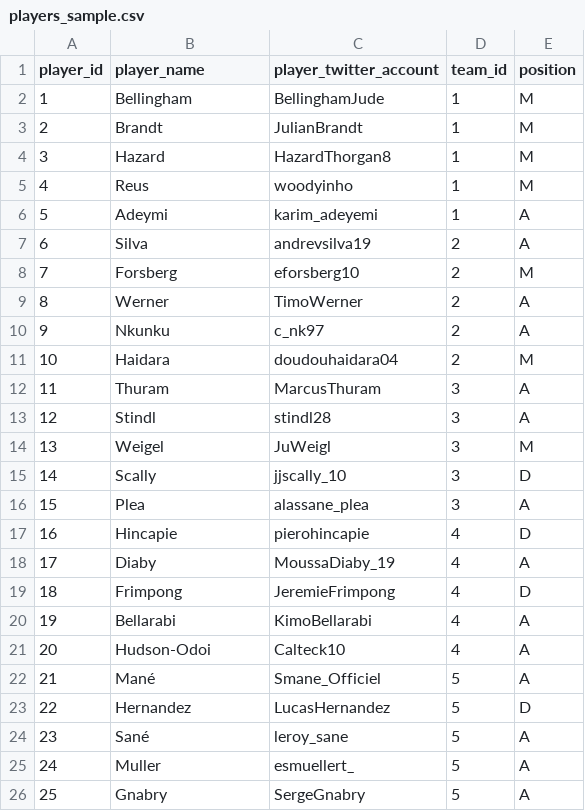
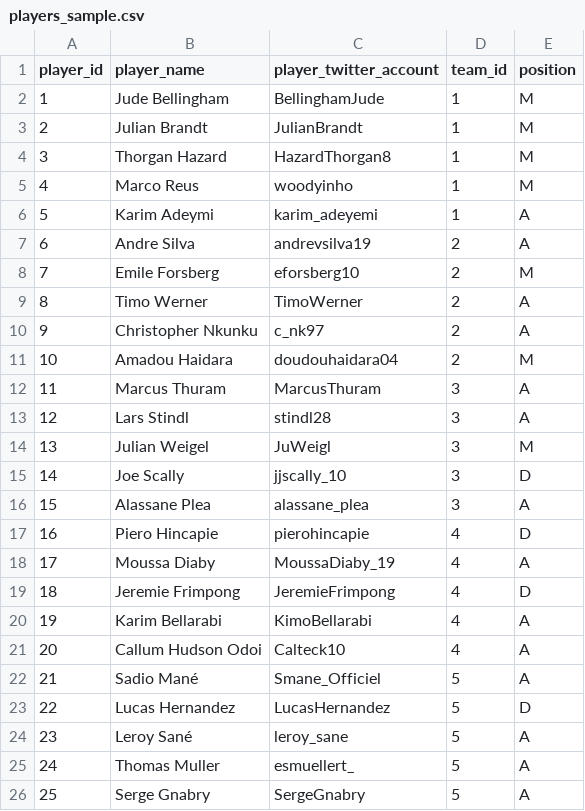
Before and after one commit to dbiram/twitter_player_performance, a CSV file: data/samples/players_sample.csv, drawn as a sheet.

Commit message:
add players first name in database (data sample)

```diff
--- a/data/samples/players_sample.csv
+++ b/data/samples/players_sample.csv
@@ -1,26 +1,26 @@
 player_id;player_name;player_twitter_account;team_id;position
-1;Bellingham;BellinghamJude;1;M
-2;Brandt;JulianBrandt;1;M
-3;Hazard;HazardThorgan8;1;M
-4;Reus;woodyinho;1;M
-5;Adeymi;karim_adeyemi;1;A
-6;Silva;andrevsilva19;2;A
-7;Forsberg;eforsberg10;2;M
-8;Werner;TimoWerner;2;A
-9;Nkunku;c_nk97;2;A
-10;Haidara;doudouhaidara04;2;M
-11;Thuram;MarcusThuram;3;A
-12;Stindl;stindl28;3;A
-13;Weigel;JuWeigl;3;M
-14;Scally;jjscally_10;3;D
-15;Plea;alassane_plea;3;A
-16;Hincapie;pierohincapie;4;D
-17;Diaby;MoussaDiaby_19;4;A
-18;Frimpong;JeremieFrimpong;4;D
-19;Bellarabi;KimoBellarabi;4;A
-20;Hudson-Odoi;Calteck10;4;A
-21;Mané;Smane_Officiel;5;A
-22;Hernandez;LucasHernandez;5;D
-23;Sané;leroy_sane;5;A
-24;Muller;esmuellert_;5;A
-25;Gnabry;SergeGnabry;5;A
+1;Jude Bellingham;BellinghamJude;1;M
+2;Julian Brandt;JulianBrandt;1;M
+3;Thorgan Hazard;HazardThorgan8;1;M
+4;Marco Reus;woodyinho;1;M
+5;Karim Adeymi;karim_adeyemi;1;A
+6;Andre Silva;andrevsilva19;2;A
+7;Emile Forsberg;eforsberg10;2;M
+8;Timo Werner;TimoWerner;2;A
+9;Christopher Nkunku;c_nk97;2;A
+10;Amadou Haidara;doudouhaidara04;2;M
+11;Marcus Thuram;MarcusThuram;3;A
+12;Lars Stindl;stindl28;3;A
+13;Julian Weigel;JuWeigl;3;M
+14;Joe Scally;jjscally_10;3;D
+15;Alassane Plea;alassane_plea;3;A
+16;Piero Hincapie;pierohincapie;4;D
+17;Moussa Diaby;MoussaDiaby_19;4;A
+18;Jeremie Frimpong;JeremieFrimpong;4;D
+19;Karim Bellarabi;KimoBellarabi;4;A
+20;Callum Hudson Odoi;Calteck10;4;A
+21;Sadio Mané;Smane_Officiel;5;A
+22;Lucas Hernandez;LucasHernandez;5;D
+23;Leroy Sané;leroy_sane;5;A
+24;Thomas Muller;esmuellert_;5;A
+25;Serge Gnabry;SergeGnabry;5;A
```
